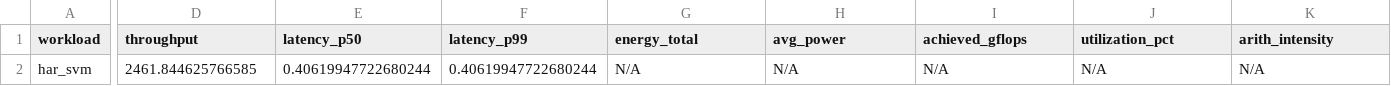
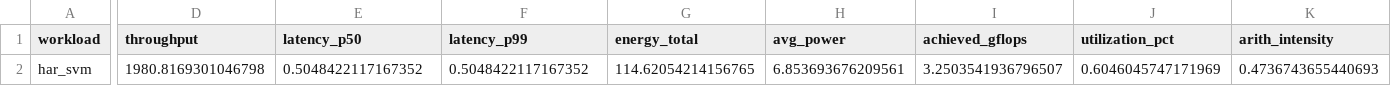
Before and after one commit to ramselvaraj/ml-benchmarks, a CSV file: CPU/har-svm-cpu/perf_results.csv, drawn as a sheet; only a part is shown, gaps mark what is left out; the diff covers the shown part only; the diff names each change by its address in the sheet, - before the commit and + after, or states it on an @@ line.

```diff
--- a/CPU/har-svm-cpu/perf_results.csv
+++ b/CPU/har-svm-cpu/perf_results.csv
-D2 (throughput): 2461.844625766585
+D2 (throughput): 1980.8169301046798
-E2 (latency_p50): 0.40619947722680244
+E2 (latency_p50): 0.5048422117167352
-F2 (latency_p99): 0.40619947722680244
+F2 (latency_p99): 0.5048422117167352
-G2 (energy_total): N/A
+G2 (energy_total): 114.62054214156765
-H2 (avg_power): N/A
+H2 (avg_power): 6.853693676209561
-I2 (achieved_gflops): N/A
+I2 (achieved_gflops): 3.2503541936796507
-J2 (utilization_pct): N/A
+J2 (utilization_pct): 0.6046045747171969
-K2 (arith_intensity): N/A
+K2 (arith_intensity): 0.4736743655440693
```
Also changed, not shown: 2 edited cells elsewhere in this file, CPU/iris-perceptron-cpu/perf_results.csv, 10 other files.
